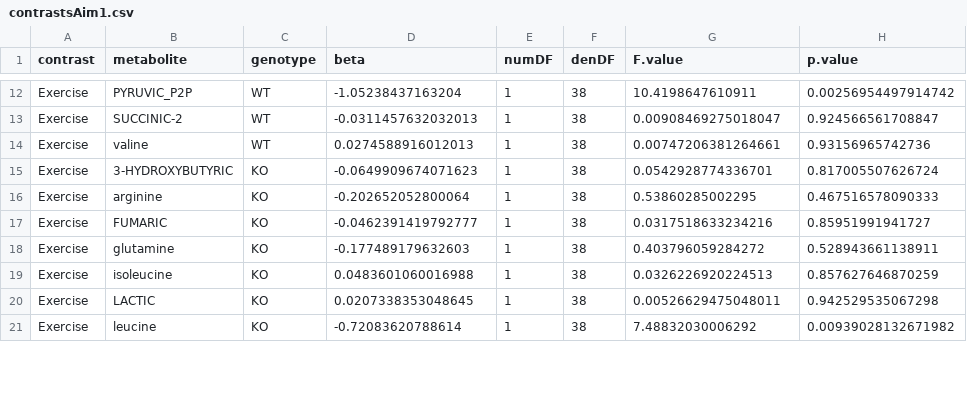
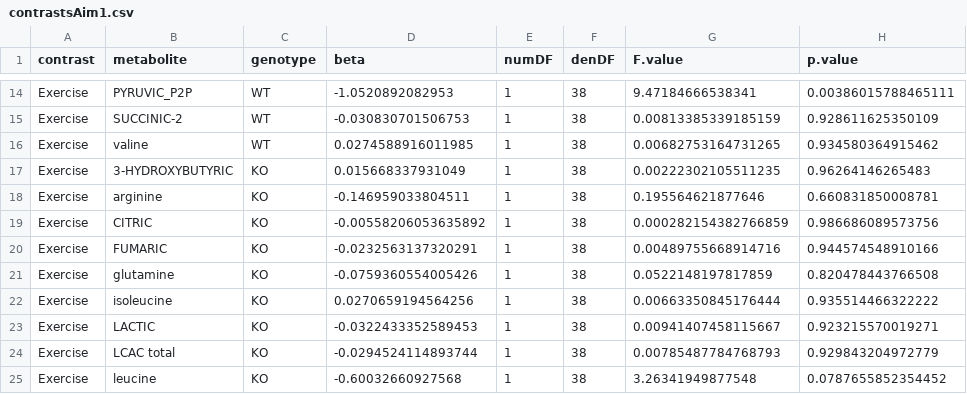
Before and after one commit to benjamin-chan/BDP2_125_Gillingham, a CSV file: data/processed/contrastsAim1.csv, drawn as a sheet; only a part is shown, gaps mark what is left out; the diff covers the shown part only.

```diff
--- a/data/processed/contrastsAim1.csv
+++ b/data/processed/contrastsAim1.csv
@@ -12,10 +14,12 @@
-"Exercise","PYRUVIC_P2P","WT",-1.05238437163204,1,38,10.4198647610911,0.00256954497914742
-"Exercise","SUCCINIC-2","WT",-0.0311457632032013,1,38,0.00908469275018047,0.924566561708847
-"Exercise","valine","WT",0.0274588916012013,1,38,0.00747206381264661,0.93156965742736
-"Exercise","3-HYDROXYBUTYRIC","KO",-0.0649909674071623,1,38,0.0542928774336701,0.817005507626724
-"Exercise","arginine","KO",-0.202652052800064,1,38,0.53860285002295,0.467516578090333
-"Exercise","FUMARIC","KO",-0.0462391419792777,1,38,0.0317518633234216,0.85951991941727
-"Exercise","glutamine","KO",-0.177489179632603,1,38,0.403796059284272,0.528943661138911
-"Exercise","isoleucine","KO",0.0483601060016988,1,38,0.0326226920224513,0.857627646870259
-"Exercise","LACTIC","KO",0.0207338353048645,1,38,0.00526629475048011,0.942529535067298
-"Exercise","leucine","KO",-0.72083620788614,1,38,7.48832030006292,0.00939028132671982
+"Exercise","PYRUVIC_P2P","WT",-1.0520892082953,1,38,9.47184666538341,0.00386015788465111
+"Exercise","SUCCINIC-2","WT",-0.030830701506753,1,38,0.00813385339185159,0.928611625350109
+"Exercise","valine","WT",0.0274588916011985,1,38,0.00682753164731265,0.934580364915462
+"Exercise","3-HYDROXYBUTYRIC","KO",0.015668337931049,1,38,0.00222302105511235,0.96264146265483
+"Exercise","arginine","KO",-0.146959033804511,1,38,0.195564621877646,0.660831850008781
+"Exercise","CITRIC","KO",-0.00558206053635892,1,38,0.000282154382766859,0.986686089573756
+"Exercise","FUMARIC","KO",-0.0232563137320291,1,38,0.00489755668914716,0.944574548910166
+"Exercise","glutamine","KO",-0.0759360554005426,1,38,0.0522148197817859,0.820478443766508
+"Exercise","isoleucine","KO",0.0270659194564256,1,38,0.00663350845176444,0.935514466322222
+"Exercise","LACTIC","KO",-0.0322433352589453,1,38,0.00941407458115667,0.923215570019271
+"Exercise","LCAC total","KO",-0.0294524114893744,1,38,0.00785487784768793,0.929843204972779
+"Exercise","leucine","KO",-0.60032660927568,1,38,3.26341949877548,0.0787655852354452
```
Also changed, not shown: 2 added rows and 48 edited cells elsewhere in this file, 2 other files.
